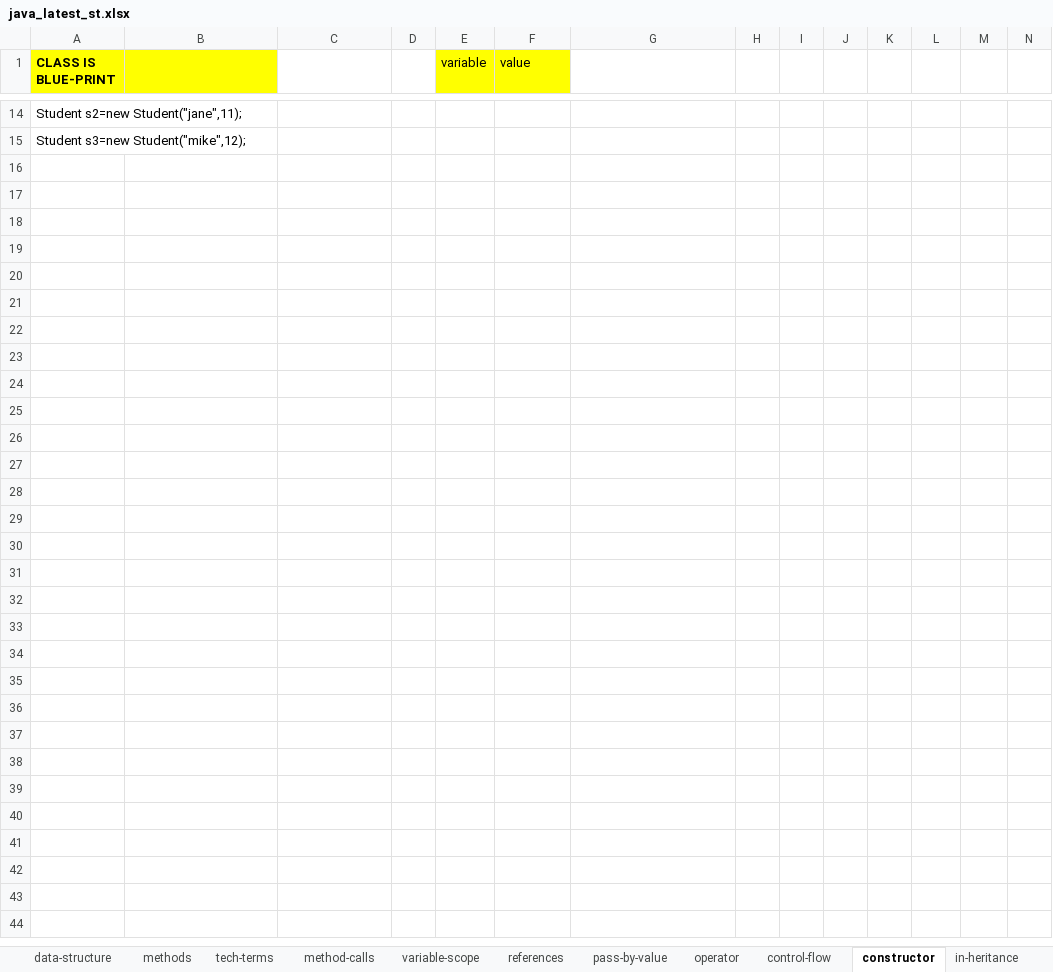
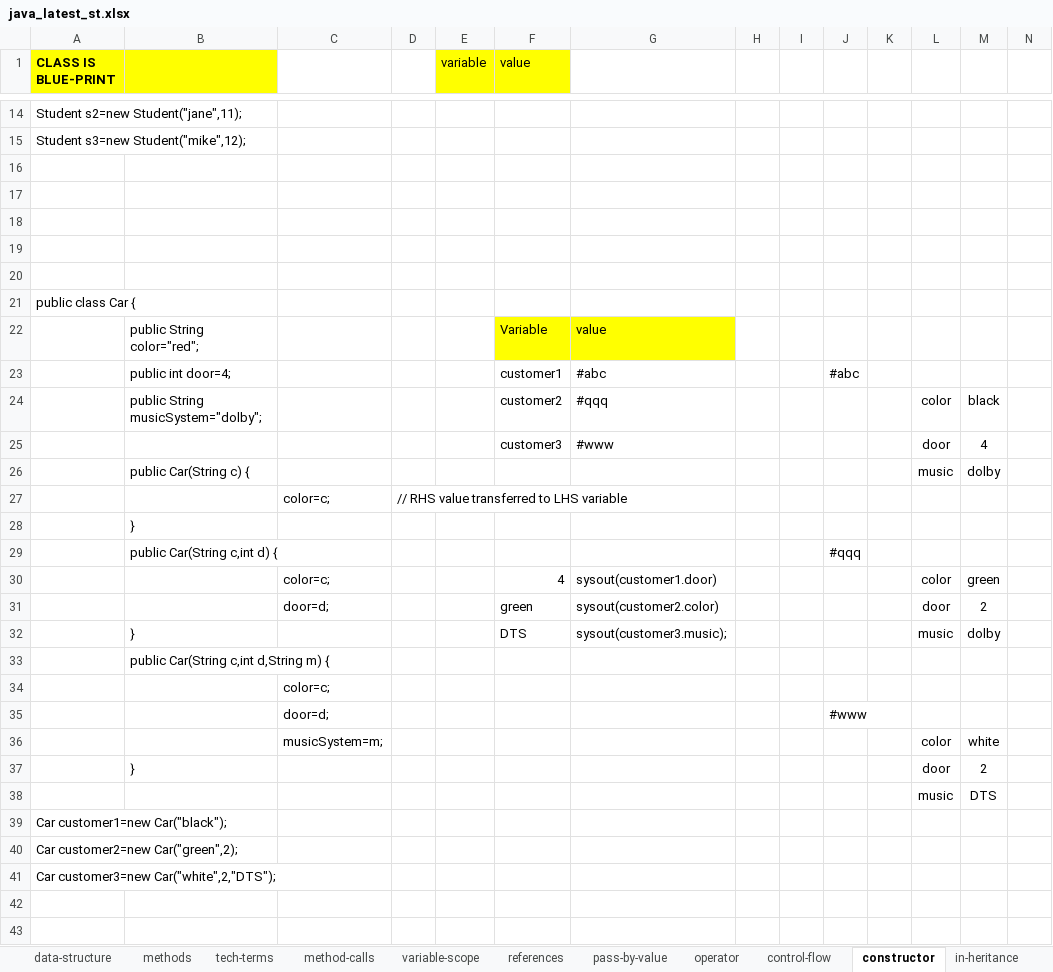
Before and after one commit to javatrainers/javajan, an Excel workbook: java_latest_st.xlsx, sheet constructor, drawn as a sheet; only a part is shown, gaps mark what is left out; the shorter side is filled out with more unchanged rows; values as stored, in another font and other column widths than the file's, no borders; 1 other sheet too large or unreadable and not compared; rows hold the shown columns only; the diff names each change by its address in the sheet, - before the commit and + after, or states it on an @@ line.

Commit message:
constructor inheritance poly

```diff
--- a/java_latest_st.xlsx (sheet constructor)
+++ b/java_latest_st.xlsx (sheet constructor)
-A21 (CLASS IS BLUE-PRINT): (empty)
+A21 (CLASS IS BLUE-PRINT): public class Car {
-row 22: (empty)
+row 22:  | public String color="red"; |  |  |  | Variable | value
-F22:G22 fill: none
+F22:G22 fill: #FFFF00
-row 23: (empty)
+row 23:  | public int door=4; |  |  |  | customer1 | #abc |  |  | #abc
-row 24: (empty)
+row 24:  | public String musicSystem="dolby"; |  |  |  | customer2 | #qqq |  |  |  |  | color | black
-row 25: (empty)
+row 25:  |  |  |  |  | customer3 | #www |  |  |  |  | door | 4
-row 26: (empty)
+row 26:  | public Car(String c) { |  |  |  |  |  |  |  |  |  | music | dolby
-row 27: (empty)
+row 27:  |  | color=c; | // RHS value transferred to LHS variable
-B28: (empty)
+B28: }
-row 29: (empty)
+row 29:  | public Car(String c,int d) { |  |  |  |  |  |  |  | #qqq
-row 30: (empty)
+row 30:  |  | color=c; |  |  | 4 | sysout(customer1.door) |  |  |  |  | color | green
-row 31: (empty)
+row 31:  |  | door=d; |  |  | green | sysout(customer2.color) |  |  |  |  | door | 2
-row 32: (empty)
+row 32:  | } |  |  |  | DTS | sysout(customer3.music); |  |  |  |  | music | dolby
-B33: (empty)
+B33: public Car(String c,int d,String m) {
-C34: (empty)
+C34: color=c;
-row 35: (empty)
+row 35:  |  | door=d; |  |  |  |  |  |  | #www
-row 36: (empty)
+row 36:  |  | musicSystem=m; |  |  |  |  |  |  |  |  | color | white
-row 37: (empty)
+row 37:  | } |  |  |  |  |  |  |  |  |  | door | 2
-row 38: (empty)
+row 38:  |  |  |  |  |  |  |  |  |  |  | music | DTS
-A39 (CLASS IS BLUE-PRINT): (empty)
+A39 (CLASS IS BLUE-PRINT): Car customer1=new Car("black");
-A40 (CLASS IS BLUE-PRINT): (empty)
+A40 (CLASS IS BLUE-PRINT): Car customer2=new Car("green",2);
-A41 (CLASS IS BLUE-PRINT): (empty)
+A41 (CLASS IS BLUE-PRINT): Car customer3=new Car("white",2,"DTS");
```
Also changed, not shown: sheet in-heritance, 14 other files.
